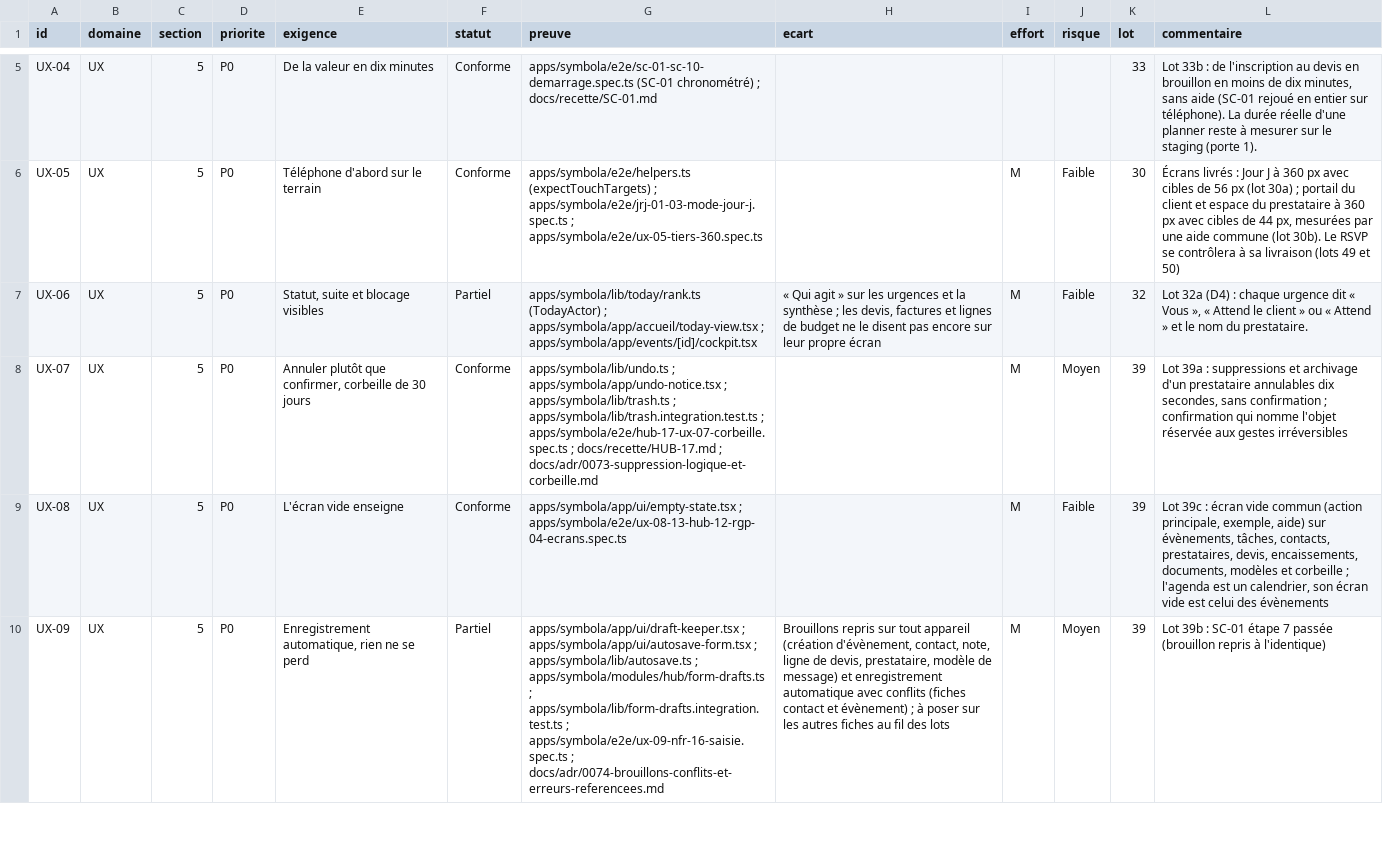
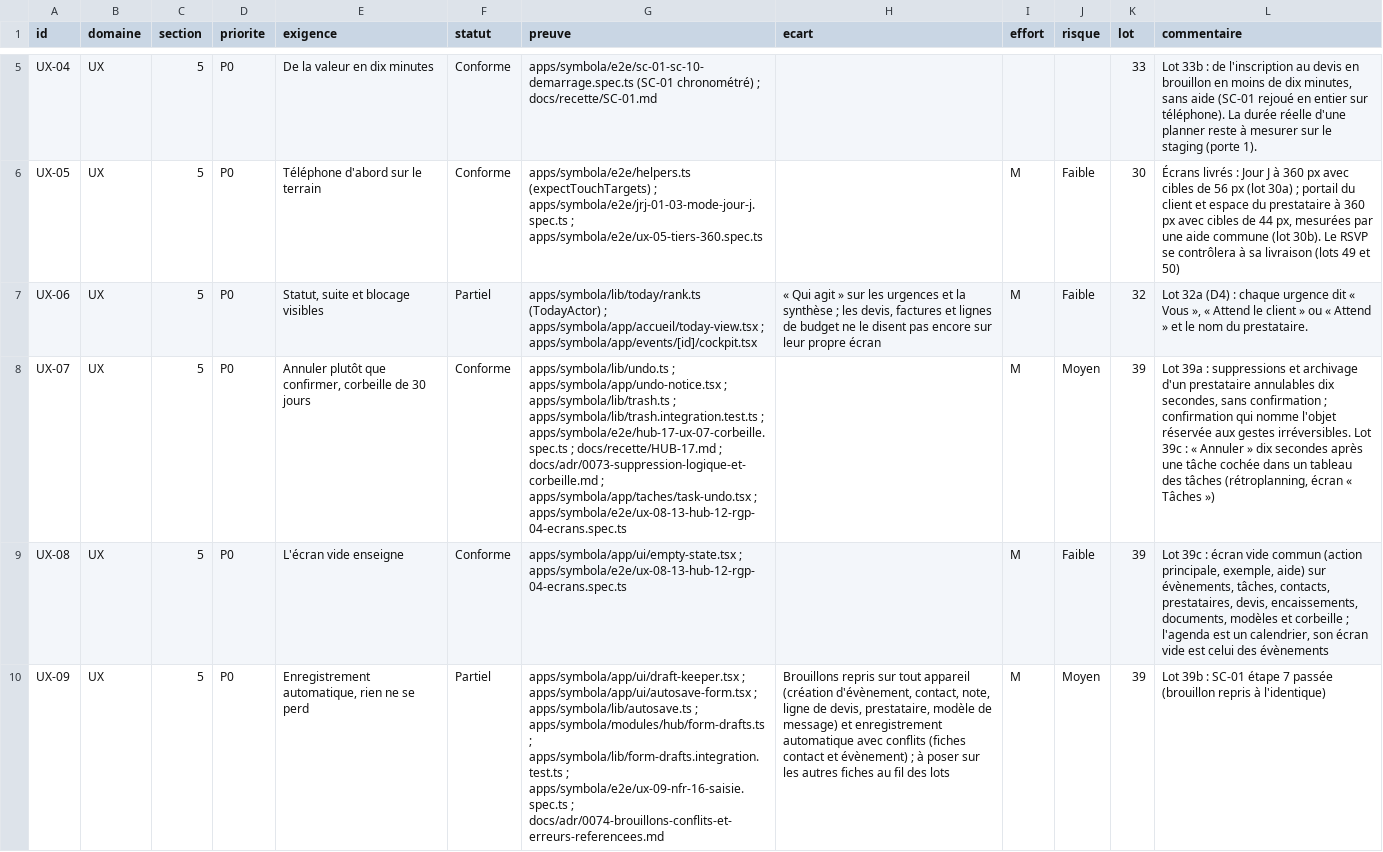
Before and after one commit to jdaiguemorte/symbola, a CSV file: docs/gap.csv, drawn as a sheet; only a part is shown, gaps mark what is left out; the diff covers the shown part only; the diff names each change by its address in the sheet, - before the commit and + after, or states it on an @@ line.

```diff
--- a/docs/gap.csv
+++ b/docs/gap.csv
-G8 (preuve): …; docs/adr/0073-suppression-logique-et-corbeille.md
+G8 (preuve): …; docs/adr/0073-suppression-logique-et-corbeille.md ; apps/symbola/app/taches/task-undo.tsx ; apps/symbola/e2e/ux-08-13-hub-12-rgp-04-ecrans.spec.ts
-L8 (commentaire): …aux gestes irréversibles
+L8 (commentaire): …aux gestes irréversibles. Lot 39c : « Annuler » dix secondes après une tâche cochée dans un tableau des tâches (rétroplanning, écran « Tâches »)
```
Also changed, not shown: 3 edited cells elsewhere in this file, 2 other files.
